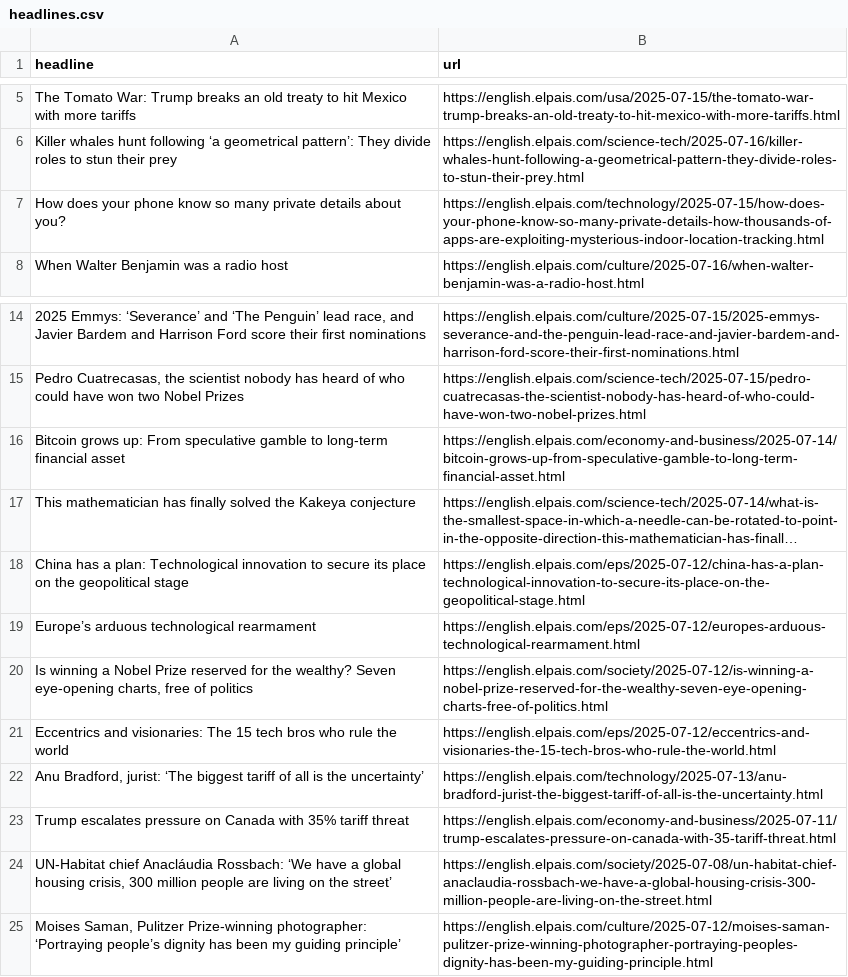
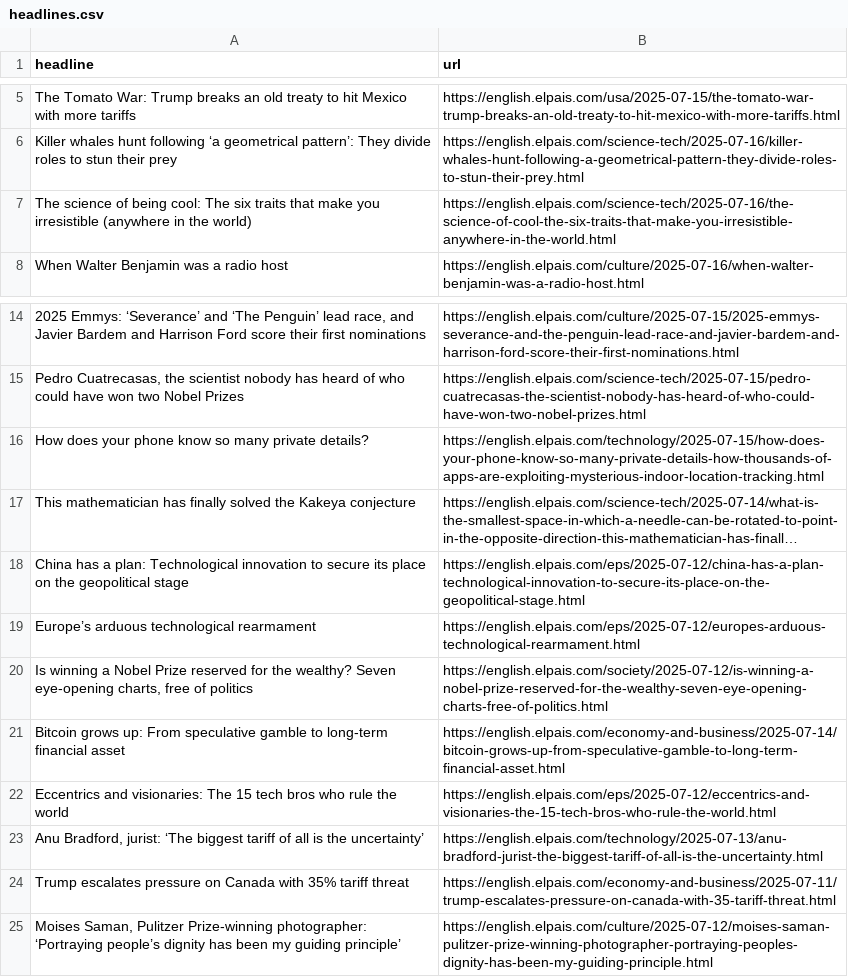
Before and after one commit to Filipe-Teles/el-pais-autoscraper, a CSV file: headlines.csv, drawn as a sheet; only a part is shown, gaps mark what is left out; long unchanged cells end in …; removed rows and columns are numbered as before the commit, all else as after; the diff names each change by its address in the sheet, - before the commit and + after, or states it on an @@ line.

```diff
--- a/headlines.csv
+++ b/headlines.csv
-row 7: How does your phone know so many private details about you? | https://english.elpais.com/technology/2025-07-15/how-does-your-phone-know-so-many-private-details-how-thousands-of-apps-are-exploiting-mysterious-indoor-location-tracking.html
+row 7: The science of being cool: The six traits that make you irresistible (anywhere in the world) | https://english.elpais.com/science-tech/2025-07-16/the-science-of-cool-the-six-traits-that-make-you-irresistible-anywhere-in-the-world.html
+row 16: How does your phone know so many private details? | https://english.elpais.com/technology/2025-07-15/how-does-your-phone-know-so-many-private-details-how-thousands-of-apps-are-exploiting-mysterious-indoor-location-tracking.html
@@ row 16 moved to row 21: Bitcoin grows up: From speculative gambl… @@
-row 24: UN-Habitat chief Anacláudia Rossbach: ‘We have a global housing crisis, 300 million people are living on the street’ | https://english.elpais.com/society/2025-07-08/un-habitat-chief-anaclaudia-rossbach-we-have-a-global-housing-crisis-300-million-people-are-living-on-the-street.html
```
